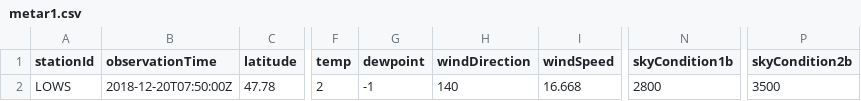
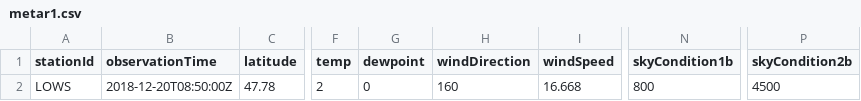
Before and after one commit to mmittlb/pywde1, a CSV file: metar1.csv, drawn as a sheet; only a part is shown, gaps mark what is left out; the diff names each change by its address in the sheet, - before the commit and + after, or states it on an @@ line.

Commit message:
Add metar1.csv

```diff
--- a/metar1.csv
+++ b/metar1.csv
-B2 (observationTime): 2018-12-20T07:50:00Z
+B2 (observationTime): 2018-12-20T08:50:00Z
-G2 (dewpoint): -1
+G2 (dewpoint): 0
-H2 (windDirection): 140
+H2 (windDirection): 160
-N2 (skyCondition1b): 2800
+N2 (skyCondition1b): 800
-P2 (skyCondition2b): 3500
+P2 (skyCondition2b): 4500
```
